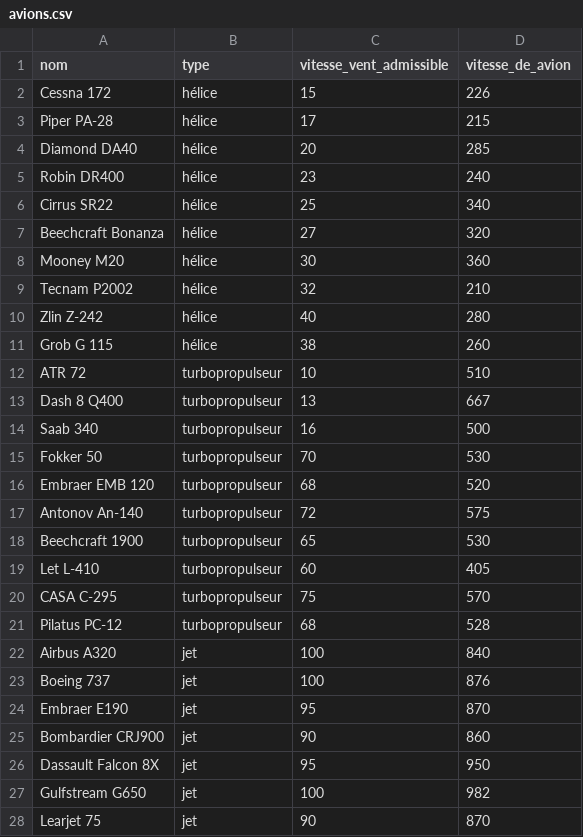
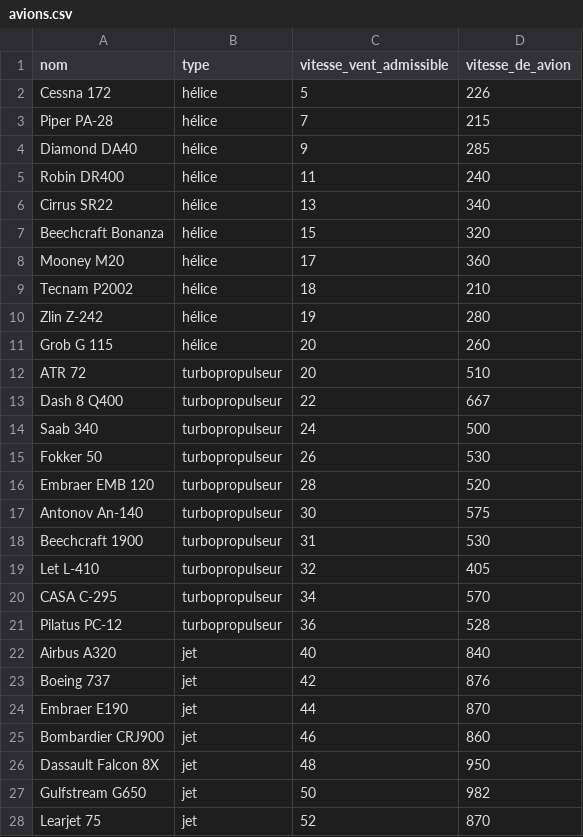
Before and after one commit to EnzoV-lab/Projet_Special_Rendu_D, a CSV file: Data/avions.csv, drawn as a sheet; only a part is shown; the diff covers the shown part only.

```diff
--- a/Data/avions.csv
+++ b/Data/avions.csv
@@ -1,28 +1,28 @@
 nom,type,vitesse_vent_admissible,vitesse_de_avion
-Cessna 172,hélice,15,226
-Piper PA-28,hélice,17,215
-Diamond DA40,hélice,20,285
-Robin DR400,hélice,23,240
-Cirrus SR22,hélice,25,340
-Beechcraft Bonanza,hélice,27,320
-Mooney M20,hélice,30,360
-Tecnam P2002,hélice,32,210
-Zlin Z-242,hélice,40,280
-Grob G 115,hélice,38,260
-ATR 72,turbopropulseur,10,510
-Dash 8 Q400,turbopropulseur,13,667
-Saab 340,turbopropulseur,16,500
-Fokker 50,turbopropulseur,70,530
-Embraer EMB 120,turbopropulseur,68,520
-Antonov An-140,turbopropulseur,72,575
-Beechcraft 1900,turbopropulseur,65,530
-Let L-410,turbopropulseur,60,405
-CASA C-295,turbopropulseur,75,570
-Pilatus PC-12,turbopropulseur,68,528
-Airbus A320,jet,100,840
-Boeing 737,jet,100,876
-Embraer E190,jet,95,870
-Bombardier CRJ900,jet,90,860
-Dassault Falcon 8X,jet,95,950
-Gulfstream G650,jet,100,982
-Learjet 75,jet,90,870
+Cessna 172,hélice,5,226
+Piper PA-28,hélice,7,215
+Diamond DA40,hélice,9,285
+Robin DR400,hélice,11,240
+Cirrus SR22,hélice,13,340
+Beechcraft Bonanza,hélice,15,320
+Mooney M20,hélice,17,360
+Tecnam P2002,hélice,18,210
+Zlin Z-242,hélice,19,280
+Grob G 115,hélice,20,260
+ATR 72,turbopropulseur,20,510
+Dash 8 Q400,turbopropulseur,22,667
+Saab 340,turbopropulseur,24,500
+Fokker 50,turbopropulseur,26,530
+Embraer EMB 120,turbopropulseur,28,520
+Antonov An-140,turbopropulseur,30,575
+Beechcraft 1900,turbopropulseur,31,530
+Let L-410,turbopropulseur,32,405
+CASA C-295,turbopropulseur,34,570
+Pilatus PC-12,turbopropulseur,36,528
+Airbus A320,jet,40,840
+Boeing 737,jet,42,876
+Embraer E190,jet,44,870
+Bombardier CRJ900,jet,46,860
+Dassault Falcon 8X,jet,48,950
+Gulfstream G650,jet,50,982
+Learjet 75,jet,52,870
```
Also changed, not shown: 3 edited cells elsewhere in this file, 3 other files.
